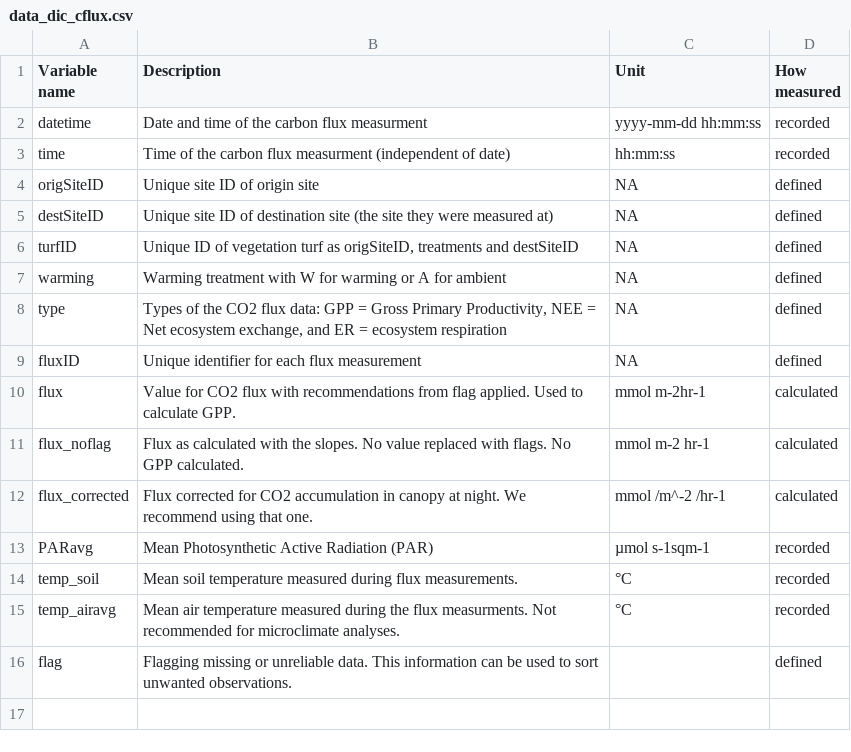
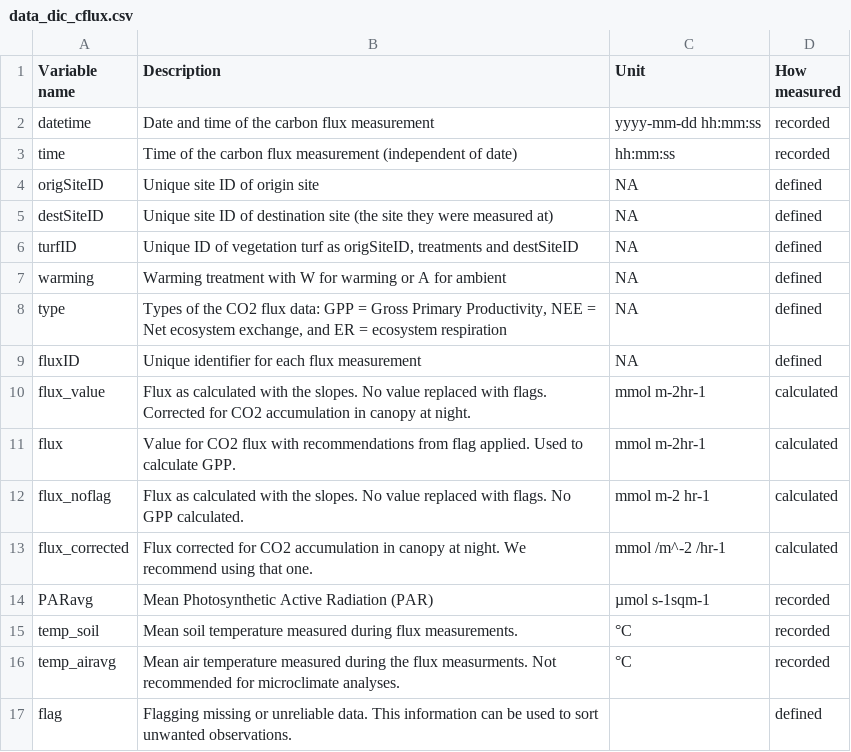
Before and after one commit to jogaudard/PFTC6_carbongroup, a CSV file: R_code/data_dic/data_dic_cflux.csv, drawn as a sheet.

Commit message:
Updated data dictionary

```diff
--- a/R_code/data_dic/data_dic_cflux.csv
+++ b/R_code/data_dic/data_dic_cflux.csv
@@ -1,4 +1,4 @@
 Variable name,Description,Unit,How measured
-datetime,Date and time of the carbon flux measurment,yyyy-mm-dd hh:mm:ss,recorded
-time,Time of the carbon flux measurment (independent of date),hh:mm:ss,recorded
+datetime,Date and time of the carbon flux measurement,yyyy-mm-dd hh:mm:ss,recorded
+time,Time of the carbon flux measurement (independent of date),hh:mm:ss,recorded
 origSiteID,Unique site ID of origin site,NA,defined
@@ -9,2 +9,3 @@ type,"Types of the CO2 flux data: GPP = Gross Primary Productivity, NEE = Net ec
 fluxID,Unique identifier for each flux measurement,NA,defined
+flux_value,Flux as calculated with the slopes. No value replaced with flags. Corrected for CO2 accumulation in canopy at night. ,mmol m-2hr-1,calculated
 flux,Value for CO2 flux with recommendations from flag applied. Used to calculate GPP.,mmol m-2hr-1,calculated
```
Also changed, not shown: R_code/data_dic/data_dic_microclimate.csv, 1 other file.
